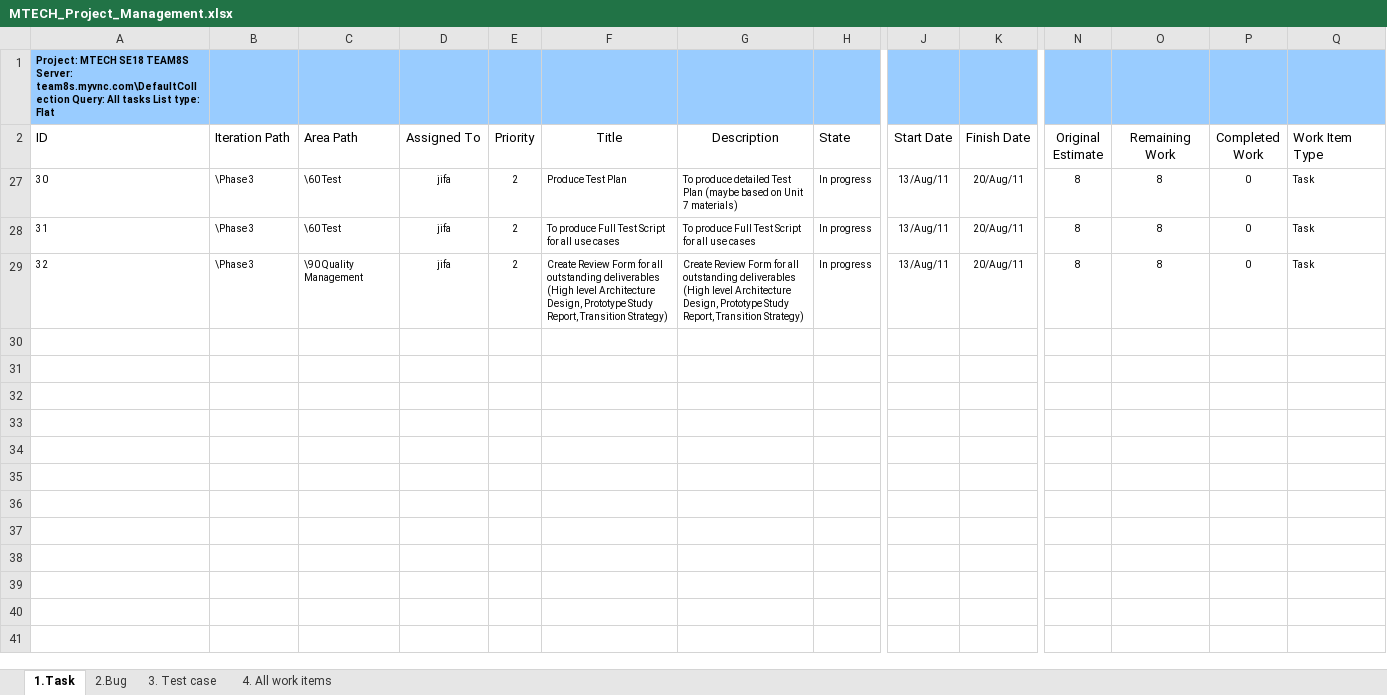
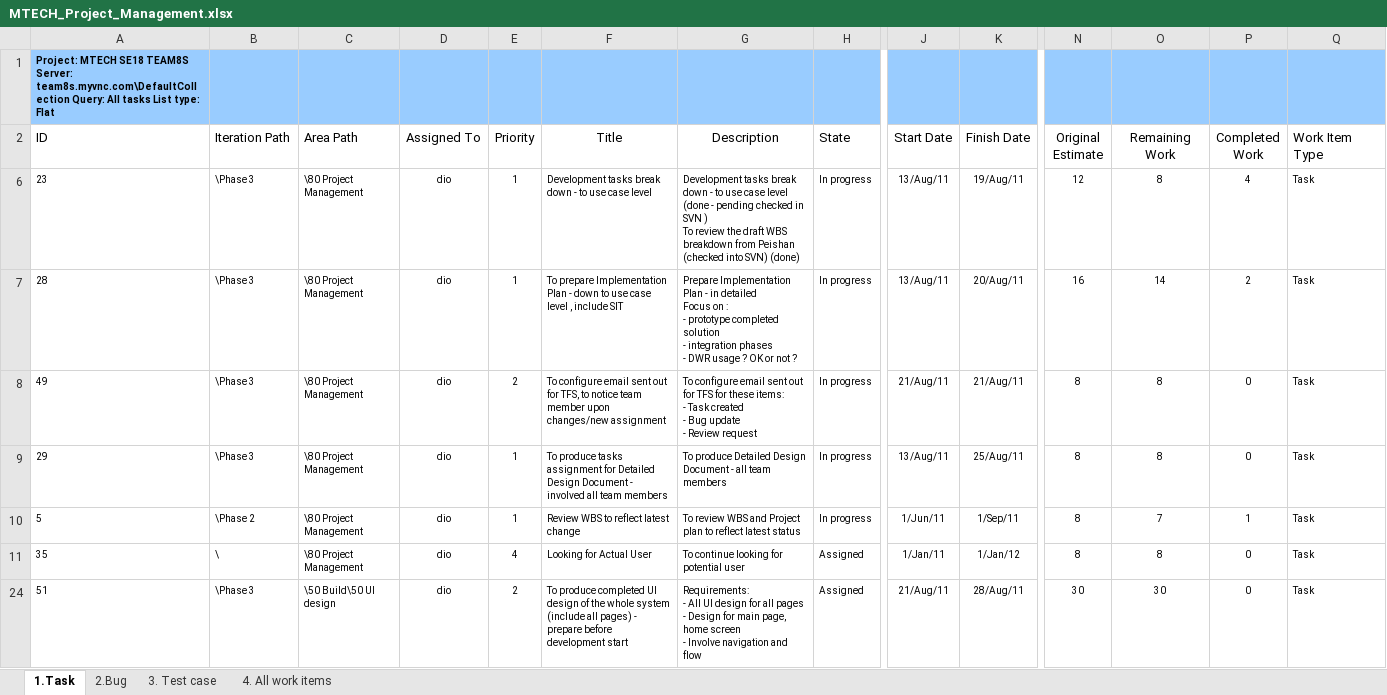
Before and after one commit to imireasa/mtech-se18-t08s, an Excel workbook: docs/PM-1 Project Management/PM-1.4 Project Tracking/MTECH_Project_Management.xlsx, sheet 1.Task, drawn as a sheet; only a part is shown, gaps mark what is left out; values as stored, in another font and other column widths than the file's, no borders; table styles not drawn; removed rows and columns are numbered as before the commit, all else as after; rows hold the shown columns only; ↵ is a line break in a cell; the diff names each change by its address in the sheet, - before the commit and + after, or states it on an @@ line.

```diff
--- a/docs/PM-1 Project Management/PM-1.4 Project Tracking/MTECH_Project_Management.xlsx (sheet 1.Task)
+++ b/docs/PM-1 Project Management/PM-1.4 Project Tracking/MTECH_Project_Management.xlsx (sheet 1.Task)
@@ row 27 hidden: 30 | \Phase 3 | \60 Test | jifa | 2 | Produce Test Plan | To produce detailed Test Plan (maybe based on Unit 7 materials) | In progress | 13/Aug/11 | 20/Aug/11 | 8 | 8 | 0 | Task @@
@@ row 6 unhidden: 23 | \Phase 3 | \80 Project Management | dio | 1 | Development tasks break down - to use case level | Development tasks break down - to use case level (done - pending checked in SVN ) ↵ To review the draft WBS breakdown from Peishan (checked into SVN) (done) | In progress | 13/Aug/11 | 19/Aug/11 | 12 | 8 | 4 | Task @@
@@ row 7 unhidden: 28 | \Phase 3 | \80 Project Management | dio | 1 | To prepare Implementation Plan - down to use case level , include SIT | Prepare Implementation Plan - in detailed ↵ Focus on : ↵ - prototype completed solution ↵ - integration phases ↵ - DWR usage ? OK or not ? | In progress | 13/Aug/11 | 20/Aug/11 | 16 | 14 | 2 | Task @@
-A8 (ID): 31
+A8 (ID): 49
-C8 (Area Path): \60 Test
+C8 (Area Path): \80 Project Management
-D8:D9 (Assigned To): jifa
+D8:D9 (Assigned To): dio
-F8 (Title): To produce Full Test Script for all use cases
+F8 (Title): To configure email sent out for TFS, to notice team member upon changes/new assignment
-G8 (Description): To produce Full Test Script for all use cases
+G8 (Description): To configure email sent out for TFS for these items: ↵ - Task created ↵ - Bug update ↵ - Review request
-J8 (Start Date): 13/Aug/11
+J8 (Start Date): 21/Aug/11
-K8 (Finish Date): 20/Aug/11
+K8 (Finish Date): 21/Aug/11
-A9 (ID): 32
+A9 (ID): 29
-C9 (Area Path): \90 Quality Management
+C9 (Area Path): \80 Project Management
-E9 (Priority): 2
+E9 (Priority): 1
-F9 (Title): Create Review Form for all outstanding deliverables ↵ (High level Architecture Design, Prototype Study Report, Transition Strategy)
+F9 (Title): To produce tasks assignment for Detailed Design Document - involved all team members
-G9 (Description): Create Review Form for all outstanding deliverables ↵ (High level Architecture Design, Prototype Study Report, Transition Strategy)
+G9 (Description): To produce Detailed Design Document - all team members
-K9 (Finish Date): 20/Aug/11
+K9 (Finish Date): 25/Aug/11
@@ row 10 unhidden: 5 | \Phase 2 | \80 Project Management | dio | 1 | Review WBS to reflect latest change | To review WBS and Project plan to reflect latest status | In progress | 1/Jun/11 | 1/Sep/11 | 8 | 7 | 1 | Task @@
+row 11: 35 | \ | \80 Project Management | dio | 4 | Looking for Actual User | To continue looking for potential user | Assigned | 1/Jan/11 | 1/Jan/12 | 8 | 8 | 0 | Task
@@ row 24 unhidden: 51 | \Phase 3 | \50 Build\50 UI design | dio | 2 | To produce completed UI design of the whole system (include all pages) - prepare before development start | Requirements: ↵ - All UI design for all pages ↵ - Design for main page, home screen ↵ - Involve navigation and flow | Assigned | 21/Aug/11 | 28/Aug/11 | 30 | 30 | 0 | Task @@
```
Also changed, not shown: sheet 4. All work items, hidden cells.
